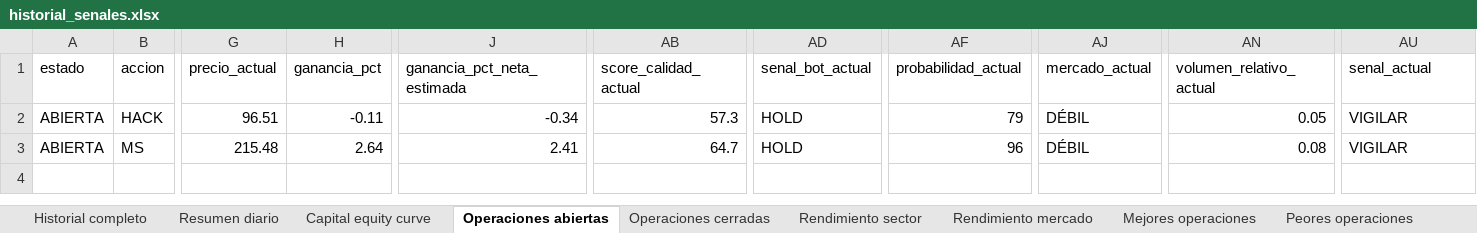
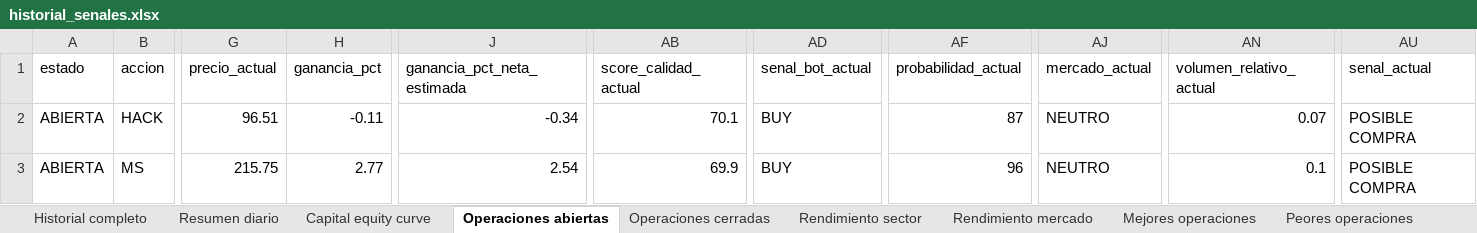
Before and after one commit to davascoj/BOT-ARQv2, an Excel workbook: historial_senales.xlsx, sheet Operaciones abiertas, drawn as a sheet; only a part is shown, gaps mark what is left out; values as stored, in another font and other column widths than the file's, no borders; the diff covers the shown part only; the diff names each change by its address in the sheet, - before the commit and + after, or states it on an @@ line.

```diff
--- a/historial_senales.xlsx (sheet Operaciones abiertas)
+++ b/historial_senales.xlsx (sheet Operaciones abiertas)
-AB2 (score_calidad_actual): 57.3
+AB2 (score_calidad_actual): 70.1
-AD2:AD3 (senal_bot_actual): HOLD
+AD2:AD3 (senal_bot_actual): BUY
-AF2 (probabilidad_actual): 79
+AF2 (probabilidad_actual): 87
-AJ2:AJ3 (mercado_actual): DÉBIL
+AJ2:AJ3 (mercado_actual): NEUTRO
-AN2 (volumen_relativo_actual): 0.05
+AN2 (volumen_relativo_actual): 0.07
-AU2:AU3 (senal_actual): VIGILAR
+AU2:AU3 (senal_actual): POSIBLE COMPRA
-G3 (precio_actual): 215.48
+G3 (precio_actual): 215.75
-H3 (ganancia_pct): 2.64
+H3 (ganancia_pct): 2.77
-J3 (ganancia_pct_neta_estimada): 2.41
+J3 (ganancia_pct_neta_estimada): 2.54
-AB3 (score_calidad_actual): 64.7
+AB3 (score_calidad_actual): 69.9
-AN3 (volumen_relativo_actual): 0.08
+AN3 (volumen_relativo_actual): 0.1
```
Also changed, not shown: 6 edited cells elsewhere in this sheet, sheet Historial completo, sheet Benchmark SPY QQQ, sheet Resumen diario, sheet Costos simulados, analisis_acciones.xlsx, 2 other files.
